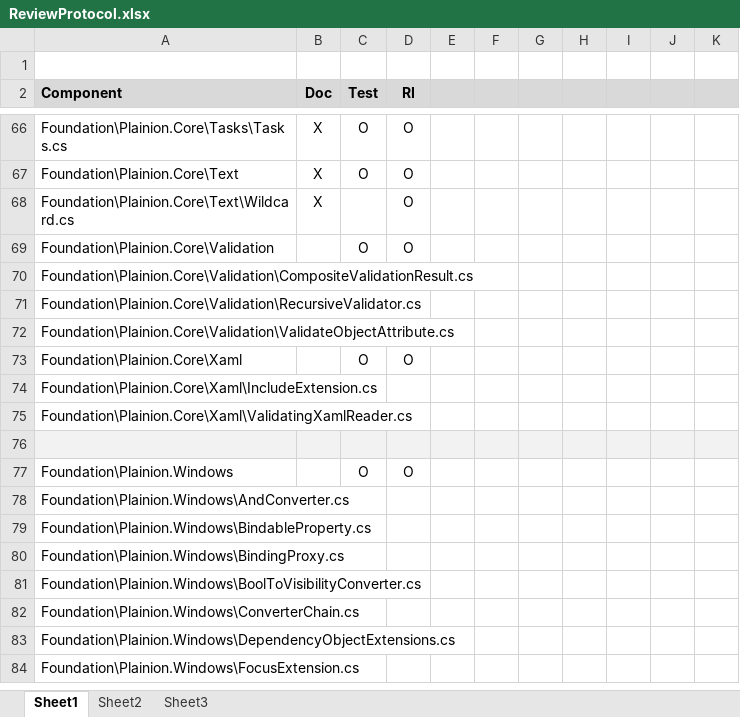
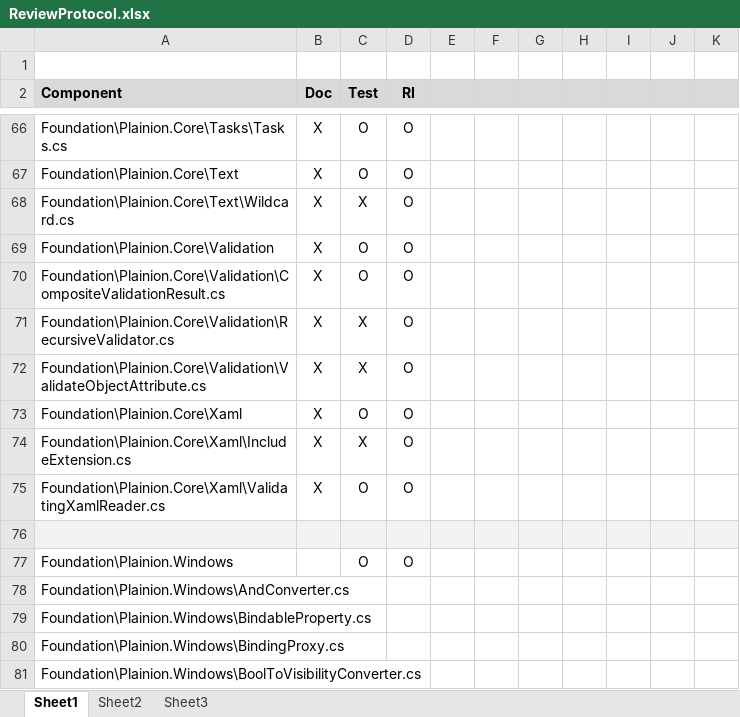
Before and after one commit to plainionist/Plainion, an Excel workbook: doc/ReviewProtocol.xlsx, sheet Sheet1, drawn as a sheet; only a part is shown, gaps mark what is left out; the shorter side is filled out with more unchanged rows; values as stored, in another font and other column widths than the file's, no borders; the diff names each change by its address in the sheet, - before the commit and + after, or states it on an @@ line.

```diff
--- a/doc/ReviewProtocol.xlsx (sheet Sheet1)
+++ b/doc/ReviewProtocol.xlsx (sheet Sheet1)
-C68 (Test): (empty)
+C68 (Test): X
-B69:B75 (Doc): (empty)
+B69:B75 (Doc): X
-C70 (Test): (empty)
+C70 (Test): O
-D70:D72 (RI): (empty)
+D70:D72 (RI): O
-C71:C72 (Test): (empty)
+C71:C72 (Test): X
-C74 (Test): (empty)
+C74 (Test): X
-D74:D75 (RI): (empty)
+D74:D75 (RI): O
-C75 (Test): (empty)
+C75 (Test): O
```
Also changed, not shown: 15 other files.
